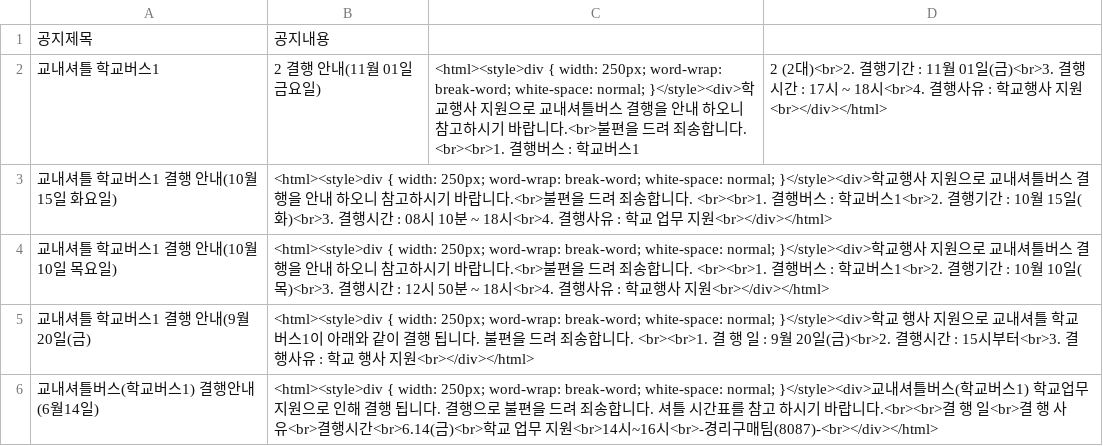
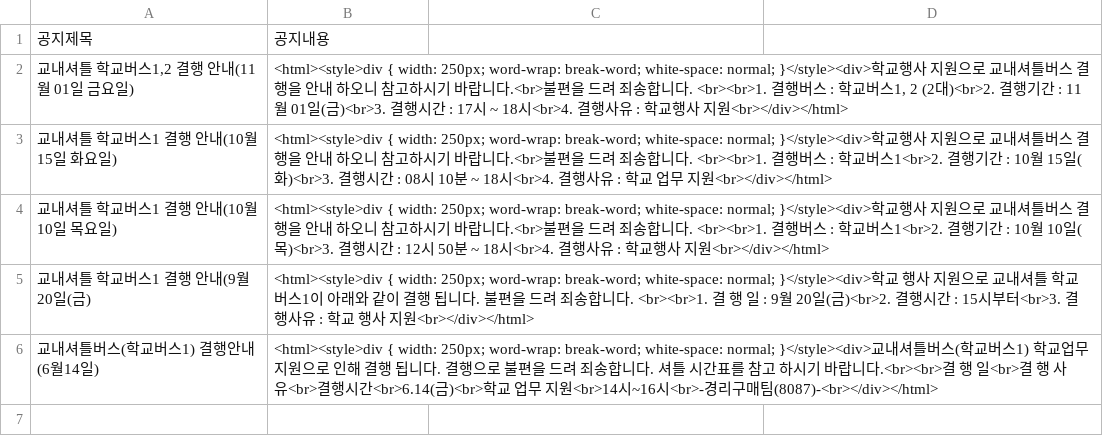
Before and after one commit to seolheun36/JavaFinal, a CSV file: app/src/main/resources/data/notice.csv, drawn as a sheet; removed rows and columns are numbered as before the commit, all else as after; the diff names each change by its address in the sheet, - before the commit and + after, or states it on an @@ line.

```diff
--- a/app/src/main/resources/data/notice.csv
+++ b/app/src/main/resources/data/notice.csv
-row 2: 교내셔틀 학교버스1 | 2 결행 안내(11월 01일 금요일) | <html><style>div { width: 250px; word-wrap: break-word; white-space: normal; }</style><div>학교행사 지원으로 교내셔틀버스 결행을 안내 하오니 참고하시기 바랍니다.<br>불편을 드려 죄송합니다. <br><br>1. 결행버스 : 학교버스1 | 2 (2대)<br>2. 결행기간 : 11월 01일(금)<br>3. 결행시간 : 17시 ~ 18시<br>4. 결행사유 : 학교행사 지원<br></div></html>
+row 2: 교내셔틀 학교버스1,2 결행 안내(11월 01일 금요일) | <html><style>div { width: 250px; word-wrap: break-word; white-space: normal; }</style><div>학교행사 지원으로 교내셔틀버스 결행을 안내 하오니 참고하시기 바랍니다.<br>불편을 드려 죄송합니다. <br><br>1. 결행버스 : 학교버스1, 2 (2대)<br>2. 결행기간 : 11월 01일(금)<br>3. 결행시간 : 17시 ~ 18시<br>4. 결행사유 : 학교행사 지원<br></div></html>
```
Also changed, not shown: 3 other files.
